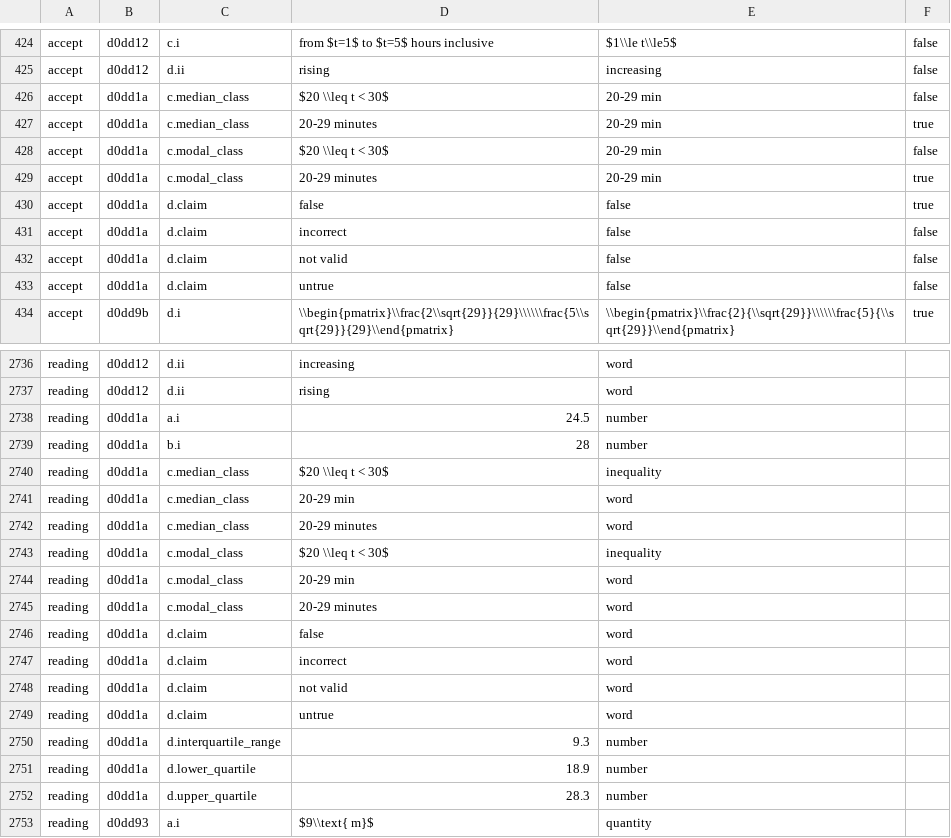
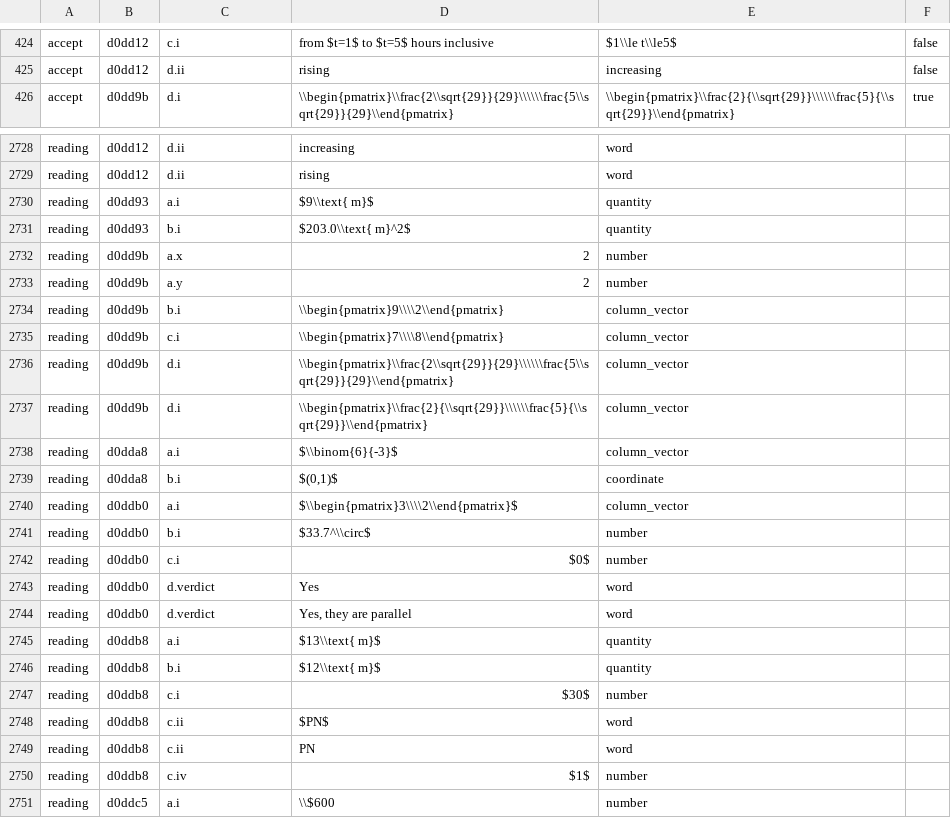
Before and after one commit to anansi-tech/extralesson, a TSV file: scripts/verdicts.baseline.tsv, drawn as a sheet; only a part is shown, gaps mark what is left out; the shorter side is filled out with more unchanged rows.

Commit message:
The class boundaries the table's midpoints actually imply.
d0dd1a states its waiting-time classes as 0-9, 10-19, 20-29 with midpoints
4.5, 14.5, 24.5, and both class slots accepted "$20 \leq t < 30$". That is
not another spelling of 20-29; it is a different class, whose midpoint is 25.
The 24.5 is load-bearing: part (a) answers it, and part (b) recovers x = 28
from the stated mean of 23.5, which is 1175/50 and needs the 24.5. With 25 it
comes to 23.78 and part (b) no longer follows.

The boundaries the midpoints imply are 19.5 to 29.5, so that is what the
entry becomes. The worded class stays canonical: it is how the table labels
it and how part (c) asks for it.

Same path as c0c0d6 — editableDraft, QuestionDraftZ, approvalGate, and the
demotion to draft. d0dd1a is out of the live bank until it is reviewed.

ONE CHANGE THAT WAS NOT ASKED FOR, named rather than folded in. d.claim
accepts incorrect, not valid, untrue and false — every synonym but the one a
student is most likely to write. Today "No" is marked WRONG. It now accepts
it.

I first justified that as making the gate deterministic, because the gate's
solver had answered "No" and been refused. THAT WAS WRONG, and I checked
instead of assuming: adding the entry did not fix the flakiness. The gate is
two model calls — an independent solve and an adjudicator — and it varies on
its own, refusing about one run in three, sometimes reading the quartiles as
19.3 and 8.9 where the scheme says 18.9 and 9.3. The entry earns its place on
the marking, not on the gate.

So the script counts its attempts and prints every refusal rather than
looping quietly. A retry that is reported is one someone can argue with; a
silent one is a gate that has been talked out of its answer. This edit landed
on the first attempt.

Worth a look separately: the solver reading the lower quartile as 19.3 is
either a real disagreement about interpolation or model noise, and one run in
six is not enough to tell which.

Sweep: approved 634 to 633, findings unchanged at 11 and 6. The verdict
baseline loses d0dd1a's 23 lines, the question having left the approved bank.

```diff
--- a/scripts/verdicts.baseline.tsv
+++ b/scripts/verdicts.baseline.tsv
@@ -425,10 +425,2 @@ accept	d0dd12	c.i	"from $t=1$ to $t=5$ hours inclusive"	"$1\\le t\\le5$"	false
 accept	d0dd12	d.ii	"rising"	"increasing"	false
-accept	d0dd1a	c.median_class	"$20 \\leq t < 30$"	"20-29 min"	false
-accept	d0dd1a	c.median_class	"20-29 minutes"	"20-29 min"	true
-accept	d0dd1a	c.modal_class	"$20 \\leq t < 30$"	"20-29 min"	false
-accept	d0dd1a	c.modal_class	"20-29 minutes"	"20-29 min"	true
-accept	d0dd1a	d.claim	"false"	"false"	true
-accept	d0dd1a	d.claim	"incorrect"	"false"	false
-accept	d0dd1a	d.claim	"not valid"	"false"	false
-accept	d0dd1a	d.claim	"untrue"	"false"	false
 accept	d0dd9b	d.i	"\\begin{pmatrix}\\frac{2\\sqrt{29}}{29}\\\\\\frac{5\\sqrt{29}}{29}\\end{pmatrix}"	"\\begin{pmatrix}\\frac{2}{\\sqrt{29}}\\\\\\frac{5}{\\sqrt{29}}\\end{pmatrix}"	true
@@ -2737,17 +2729,2 @@ reading	d0dd12	d.ii	"increasing"	word
 reading	d0dd12	d.ii	"rising"	word
-reading	d0dd1a	a.i	"24.5"	number
-reading	d0dd1a	b.i	"28"	number
-reading	d0dd1a	c.median_class	"$20 \\leq t < 30$"	inequality
-reading	d0dd1a	c.median_class	"20-29 min"	word
-reading	d0dd1a	c.median_class	"20-29 minutes"	word
-reading	d0dd1a	c.modal_class	"$20 \\leq t < 30$"	inequality
-reading	d0dd1a	c.modal_class	"20-29 min"	word
-reading	d0dd1a	c.modal_class	"20-29 minutes"	word
-reading	d0dd1a	d.claim	"false"	word
-reading	d0dd1a	d.claim	"incorrect"	word
-reading	d0dd1a	d.claim	"not valid"	word
-reading	d0dd1a	d.claim	"untrue"	word
-reading	d0dd1a	d.interquartile_range	"9.3"	number
-reading	d0dd1a	d.lower_quartile	"18.9"	number
-reading	d0dd1a	d.upper_quartile	"28.3"	number
 reading	d0dd93	a.i	"$9\\text{ m}$"	quantity
```
Also changed, not shown: 1 other file.
